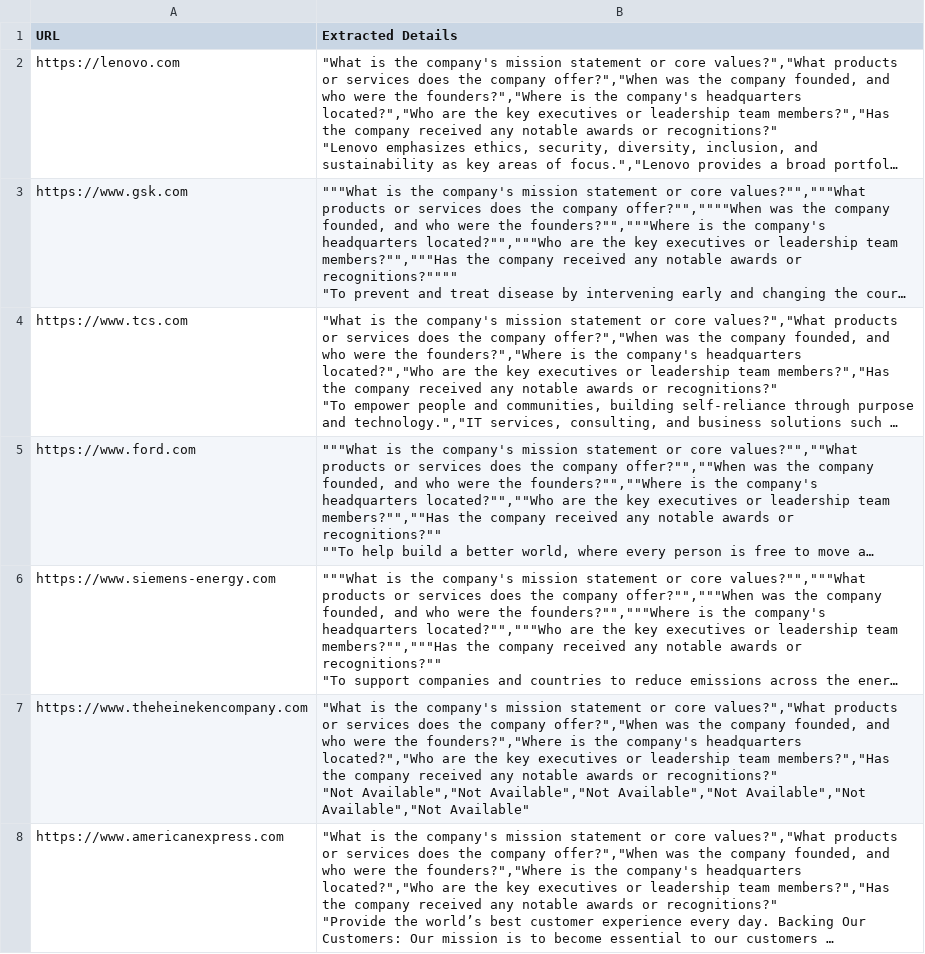
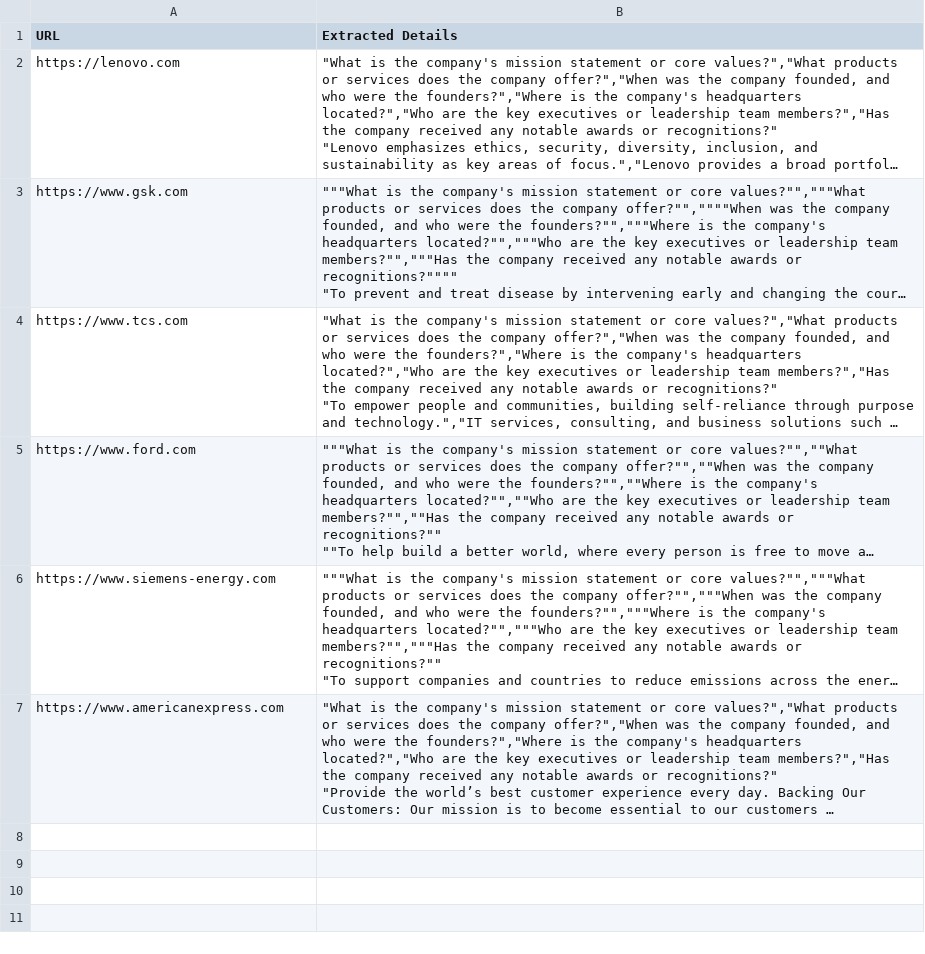
Before and after one commit to KarthikeyanS-4/Project_Scrapping, a CSV file: extracted_company_details.csv, drawn as a sheet; long unchanged cells end in …; ↵ is a line break in a cell; the diff names each change by its address in the sheet, - before the commit and + after, or states it on an @@ line.

Commit message:
updated_results

```diff
--- a/extracted_company_details.csv
+++ b/extracted_company_details.csv
-row 7: https://www.theheinekencompany.com | "What is the company's mission statement or core values?","What products or services does the company offer?","When was the company founded, and who were the founders?","Where is the company's headquarters located?","Who are the key executives or leadership team members?","Has the company received any notable awards or recognitions?" ↵ "Not Available","Not Available","Not Available","Not Available","Not Available","Not Available"
```
